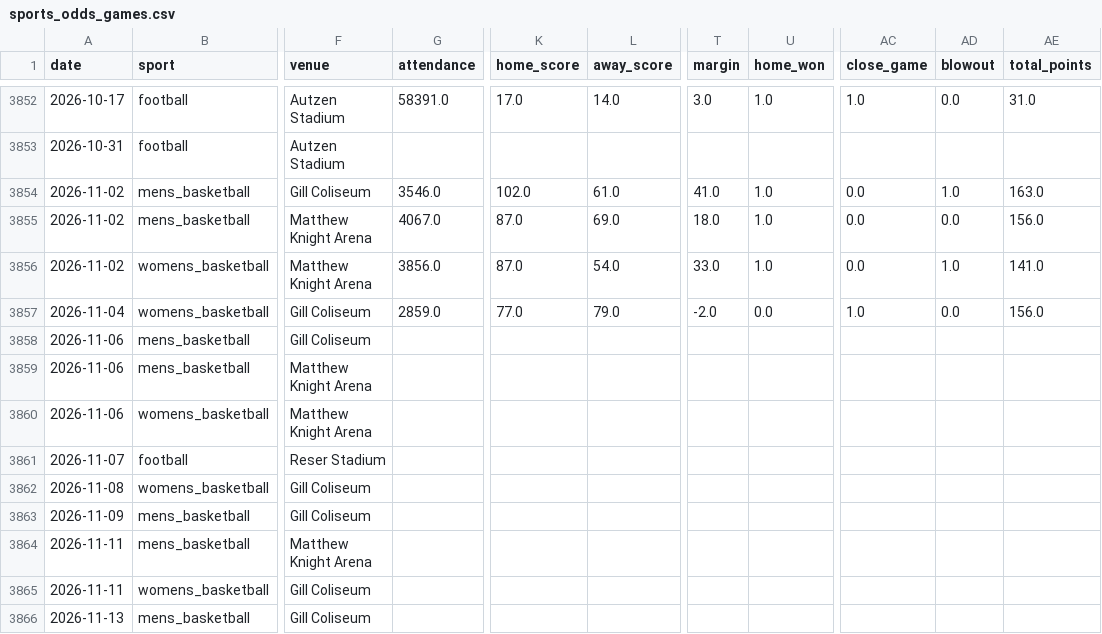
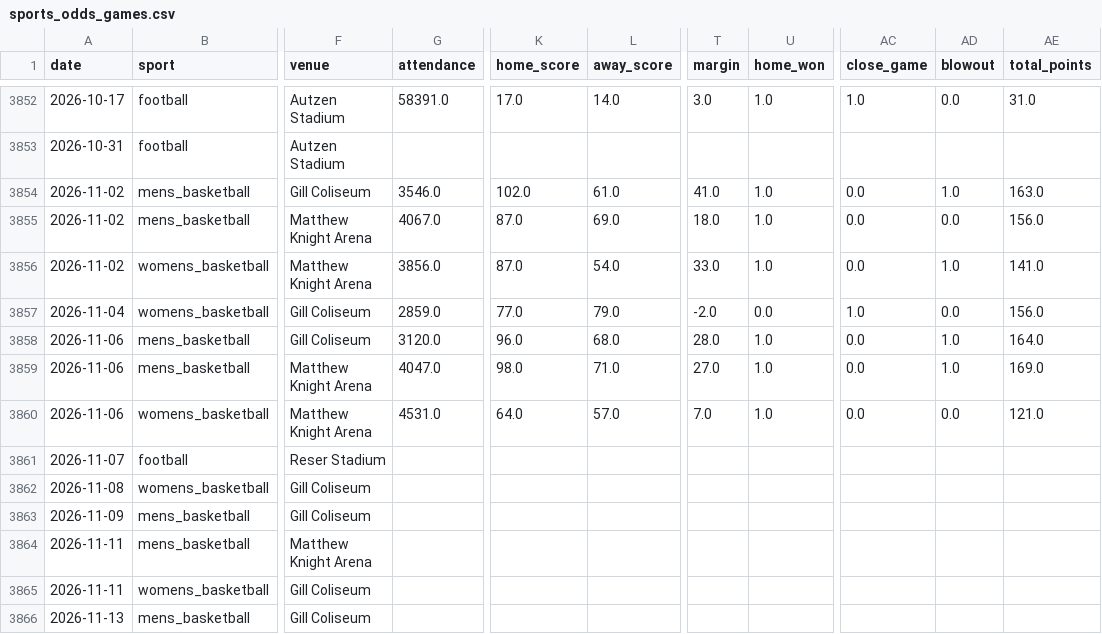
Before and after one commit to Churchy156/eugene-sky, a CSV file: data/sports_odds_games.csv, drawn as a sheet; only a part is shown, gaps mark what is left out; the diff names each change by its address in the sheet, - before the commit and + after, or states it on an @@ line.

```diff
--- a/data/sports_odds_games.csv
+++ b/data/sports_odds_games.csv
-G3858 (attendance): (empty)
+G3858 (attendance): 3120.0
-K3858 (home_score): (empty)
+K3858 (home_score): 96.0
-L3858 (away_score): (empty)
+L3858 (away_score): 68.0
-T3858 (margin): (empty)
+T3858 (margin): 28.0
-U3858:U3860 (home_won): (empty)
+U3858:U3860 (home_won): 1.0
-AC3858:AC3860 (close_game): (empty)
+AC3858:AC3860 (close_game): 0.0
-AD3858:AD3859 (blowout): (empty)
+AD3858:AD3859 (blowout): 1.0
-AE3858 (total_points): (empty)
+AE3858 (total_points): 164.0
-G3859 (attendance): (empty)
+G3859 (attendance): 4047.0
-K3859 (home_score): (empty)
+K3859 (home_score): 98.0
-L3859 (away_score): (empty)
+L3859 (away_score): 71.0
-T3859 (margin): (empty)
+T3859 (margin): 27.0
-AE3859 (total_points): (empty)
+AE3859 (total_points): 169.0
-G3860 (attendance): (empty)
+G3860 (attendance): 4531.0
-K3860 (home_score): (empty)
+K3860 (home_score): 64.0
-L3860 (away_score): (empty)
+L3860 (away_score): 57.0
-T3860 (margin): (empty)
+T3860 (margin): 7.0
-AD3860 (blowout): (empty)
+AD3860 (blowout): 0.0
-AE3860 (total_points): (empty)
+AE3860 (total_points): 121.0
```
Also changed, not shown: data/sports_games_100mi.csv, 12 other files.
